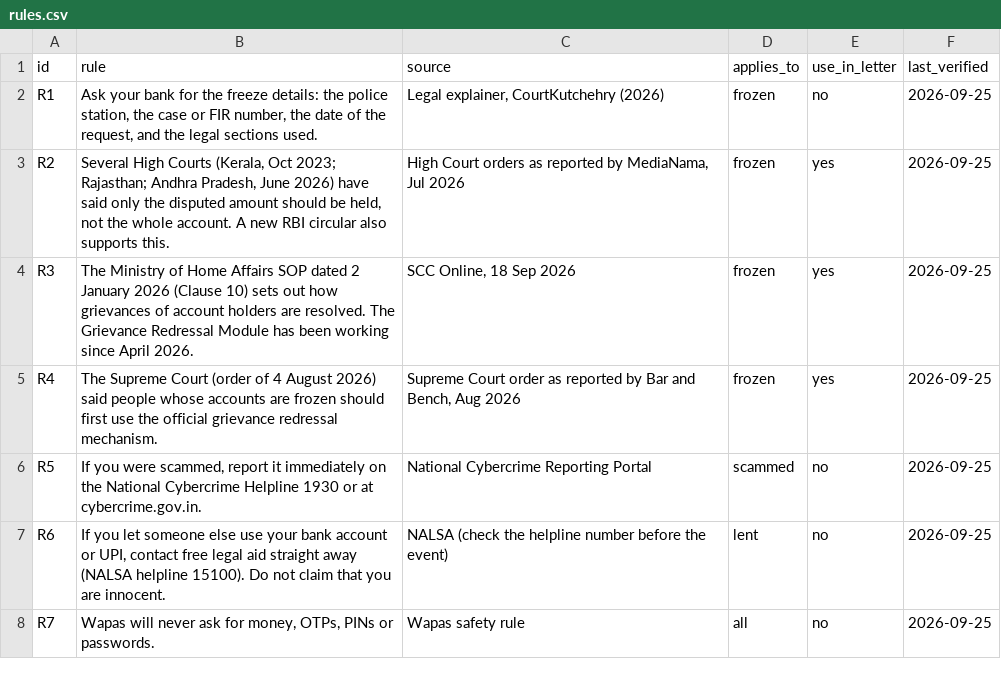
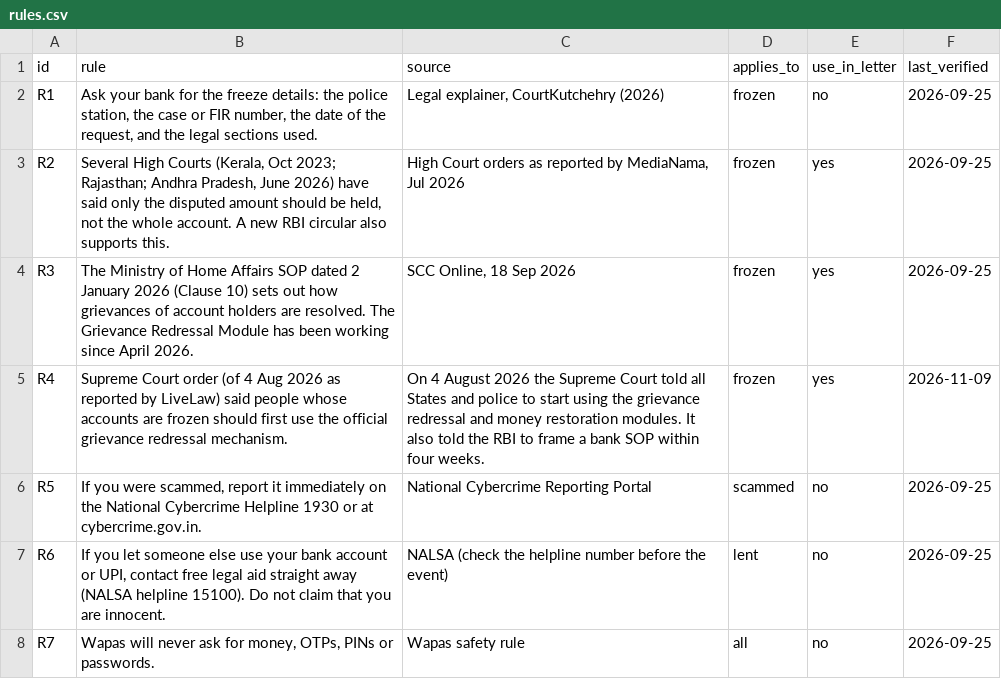
Before and after one commit to laksh-p-patil/wapas, a CSV file: rules.csv, drawn as a sheet.

Commit message:
Correct R4 wording

```diff
--- a/rules.csv
+++ b/rules.csv
@@ -4,3 +4,3 @@ R2,"Several High Courts (Kerala, Oct 2023; Rajasthan; Andhra Pradesh, June 2026)
 R3,The Ministry of Home Affairs SOP dated 2 January 2026 (Clause 10) sets out how grievances of account holders are resolved. The Grievance Redressal Module has been working since April 2026.,"SCC Online, 18 Sep 2026",frozen,yes,2026-09-25
-R4,The Supreme Court (order of 4 August 2026) said people whose accounts are frozen should first use the official grievance redressal mechanism.,"Supreme Court order as reported by Bar and Bench, Aug 2026",frozen,yes,2026-09-25
+R4, Supreme Court order (of 4 Aug 2026 as reported by LiveLaw) said people whose accounts are frozen should first use the official grievance redressal mechanism.,"On 4 August 2026 the Supreme Court told all States and police to start using the grievance redressal and money restoration modules. It also told the RBI to frame a bank SOP within four weeks.",frozen,yes,2026-11-09
 R5,"If you were scammed, report it immediately on the National Cybercrime Helpline 1930 or at cybercrime.gov.in.",National Cybercrime Reporting Portal,scammed,no,2026-09-25
```
